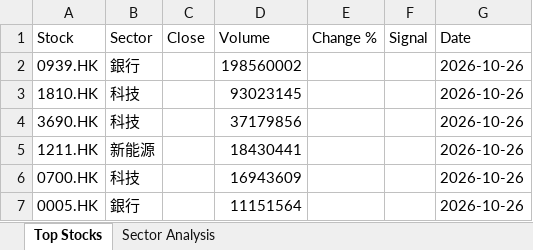
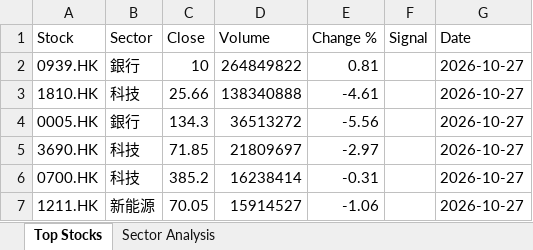
Before and after one commit to chriskkf-ai/hk_stock_analysis, an Excel workbook: data/output.xlsx, sheet Top Stocks, drawn as a sheet; values as stored, in another font and other column widths than the file's, no borders; removed rows and columns are numbered as before the commit, all else as after; the diff names each change by its address in the sheet, - before the commit and + after, or states it on an @@ line.

```diff
--- a/data/output.xlsx (sheet Top Stocks)
+++ b/data/output.xlsx (sheet Top Stocks)
-C2 (Close): (empty)
+C2 (Close): 10
-D2 (Volume): 198560002
+D2 (Volume): 264849822
-E2 (Change %): (empty)
+E2 (Change %): 0.81
-G2:G3 (Date): 2026-10-26
+G2:G3 (Date): 2026-10-27
-C3 (Close): (empty)
+C3 (Close): 25.66
-D3 (Volume): 93023145
+D3 (Volume): 138340888
-E3 (Change %): (empty)
+E3 (Change %): -4.61
+row 4: 0005.HK | 銀行 | 134.3 | 36513272 | -5.56 |  | 2026-10-27
-C5 (Close): (empty)
+C5 (Close): 71.85
-D5 (Volume): 37179856
+D5 (Volume): 21809697
-E5 (Change %): (empty)
+E5 (Change %): -2.97
-G5 (Date): 2026-10-26
+G5 (Date): 2026-10-27
-row 5: 1211.HK | 新能源 |  | 18430441 |  |  | 2026-10-26
-C6 (Close): (empty)
+C6 (Close): 385.2
-D6 (Volume): 16943609
+D6 (Volume): 16238414
-E6 (Change %): (empty)
+E6 (Change %): -0.31
-G6 (Date): 2026-10-26
+G6 (Date): 2026-10-27
-row 7: 0005.HK | 銀行 |  | 11151564 |  |  | 2026-10-26
+row 7: 1211.HK | 新能源 | 70.05 | 15914527 | -1.06 |  | 2026-10-27
```
Also changed, not shown: data/history.xlsx.
